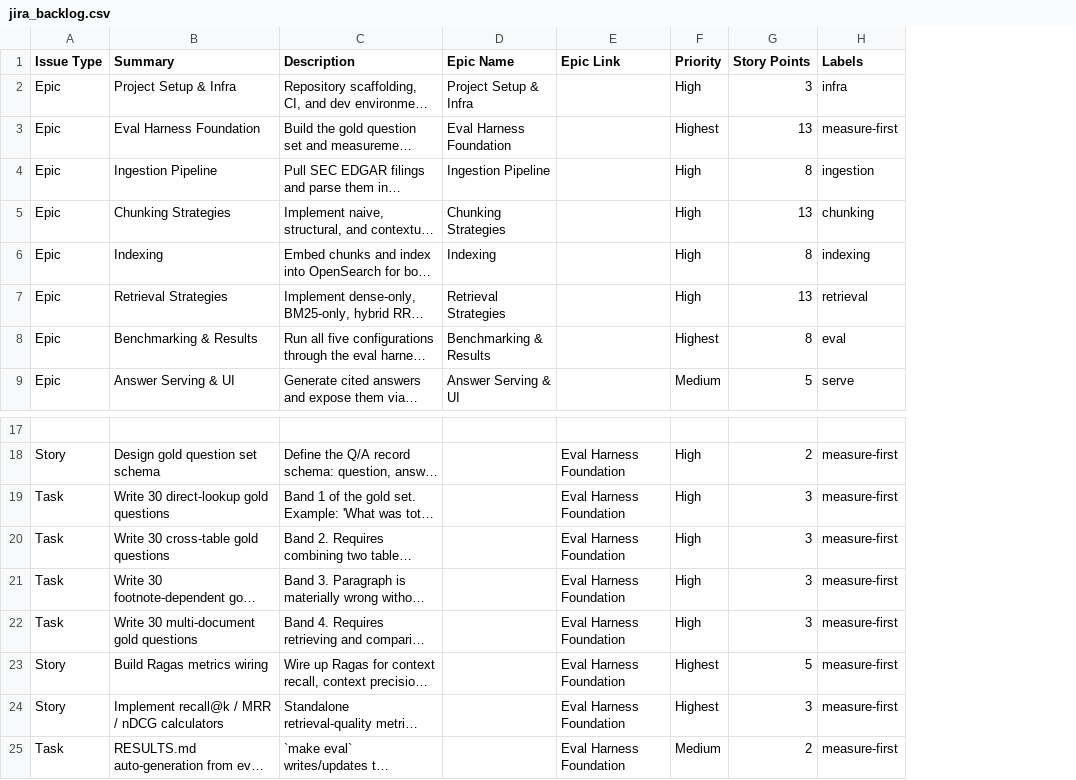
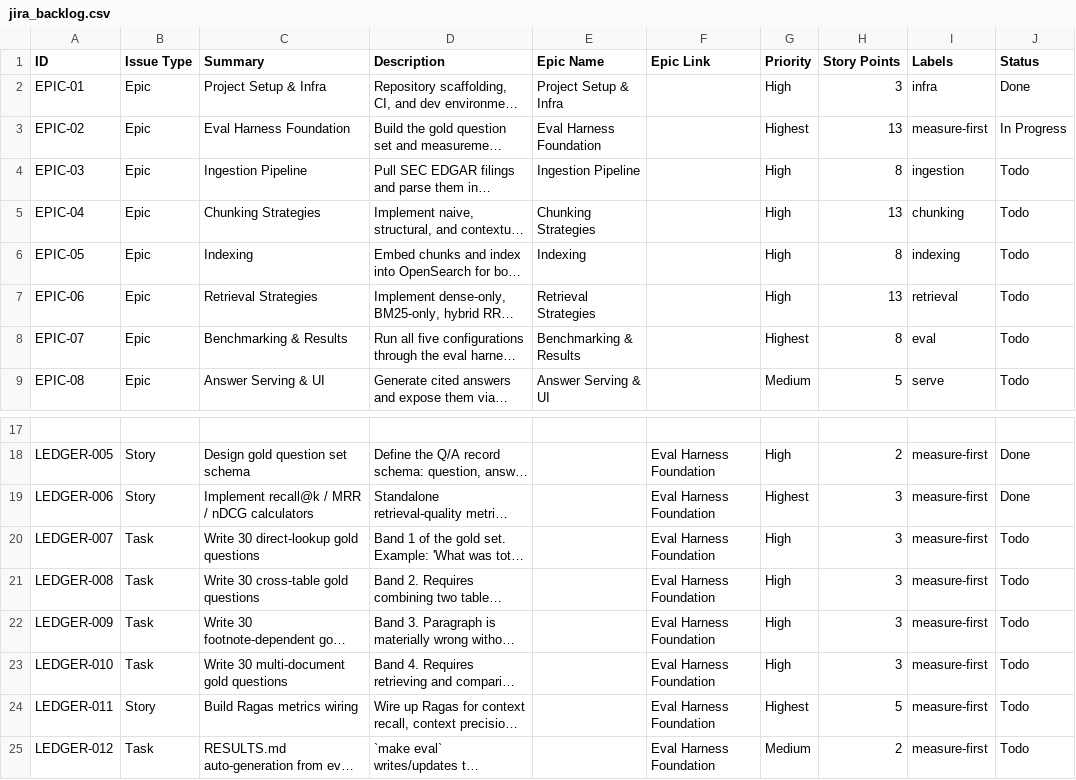
Before and after one commit to Akashaanande/ledger-regulated-rag, a CSV file: docs/jira_backlog.csv, drawn as a sheet; only a part is shown, gaps mark what is left out; long unchanged cells end in …; the diff names each change by its address in the sheet, - before the commit and + after, or states it on an @@ line.

Commit message:
chore(docs): add stable ticket IDs and status to backlog CSV
Adds an ID column (EPIC-NN / LEDGER-NNN) and a Status column so
progress can be tracked directly against git history instead of
an external tracker. Marks the 6 tickets completed today (repo
scaffolding + eval schema + rank metrics) as Done.

```diff
--- a/docs/jira_backlog.csv
+++ b/docs/jira_backlog.csv
+column A (ID), rows 2-9: EPIC-01 | EPIC-02 | EPIC-03 | EPIC-04 | EPIC-05 | EPIC-06 | EPIC-07 | EPIC-08; row 18: LEDGER-005; rows 20-25: LEDGER-007 | LEDGER-008 | LEDGER-009 | LEDGER-010 | LEDGER-011 | LEDGER-012
+column J (Status), rows 2-9: Done | In Progress | Todo | Todo | Todo | Todo | Todo | Todo; row 18: Done; rows 20-25: all Todo
@@ row 24 moved to row 19: LEDGER-006 @@
```
